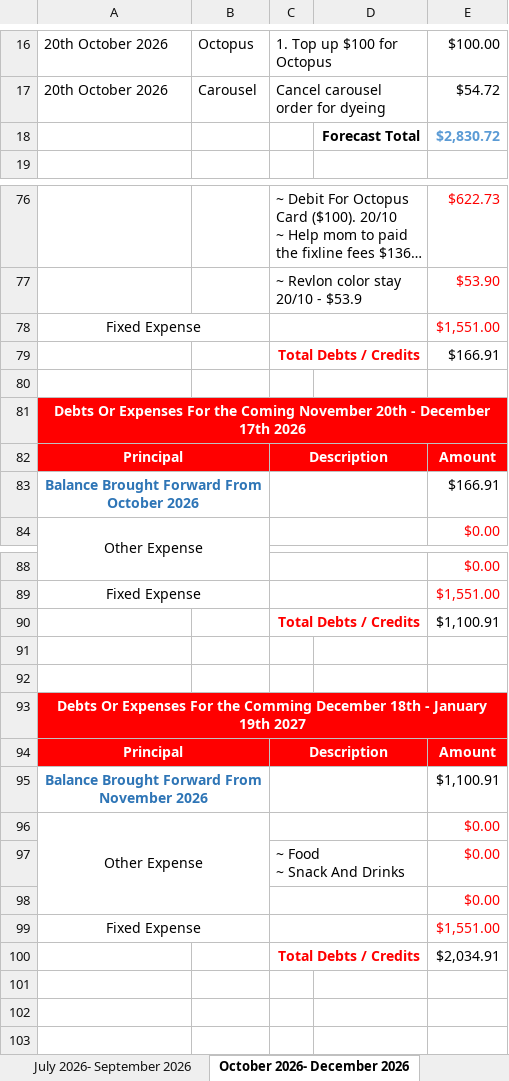
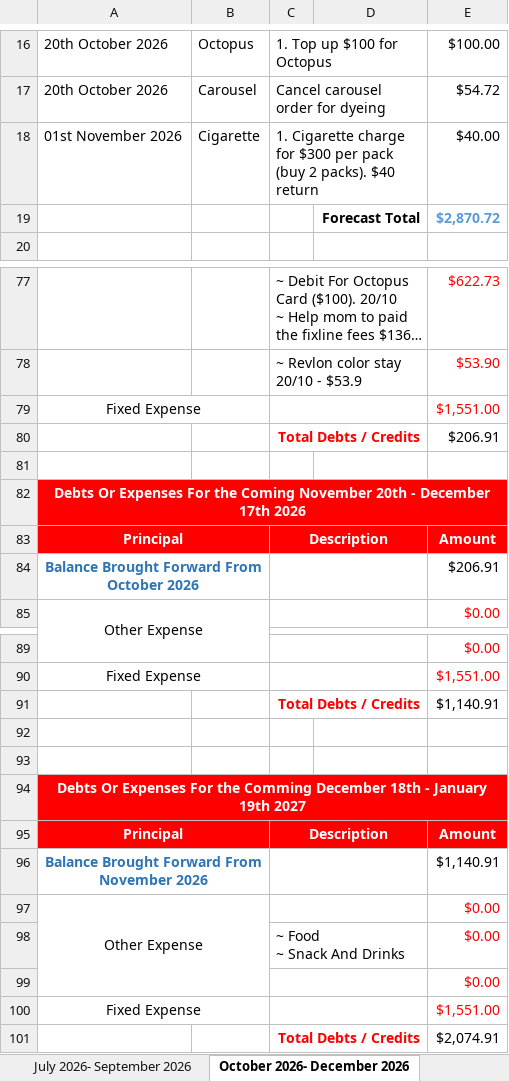
Before and after one commit to tangsinglun/Income-And-Expense-Forecast, an Excel workbook: Alan Tang_s Income Expense.xlsx, sheet October 2026- December 2026, drawn as a sheet; only a part is shown, gaps mark what is left out; long unchanged cells end in …; values as stored, in another font and other column widths than the file's, no borders; conditional formats not drawn; removed rows and columns are numbered as before the commit, all else as after; the diff names each change by its address in the sheet, - before the commit and + after, or states it on an @@ line.

Commit message:
docs: document updated

```diff
--- a/Alan Tang_s Income Expense.xlsx (sheet October 2026- December 2026)
+++ b/Alan Tang_s Income Expense.xlsx (sheet October 2026- December 2026)
-row 18:  |  |  | Forecast Total | $2,830.72
+row 18: 01st November 2026 | Cigarette | 1. Cigarette charge for $300 per pack (buy 2 packs). $40 return |  | $40.00
+row 19:  |  |  | Forecast Total | $2,870.72
-E80: $166.91
+E80: $206.91
-E84: $166.91
+E84: $206.91
-E91: $1,100.91
+E91: $1,140.91
-E96: $1,100.91
+E96: $1,140.91
-E101: $2,034.91
+E101: $2,074.91
```
Also changed, not shown: formulas that keep their value.
